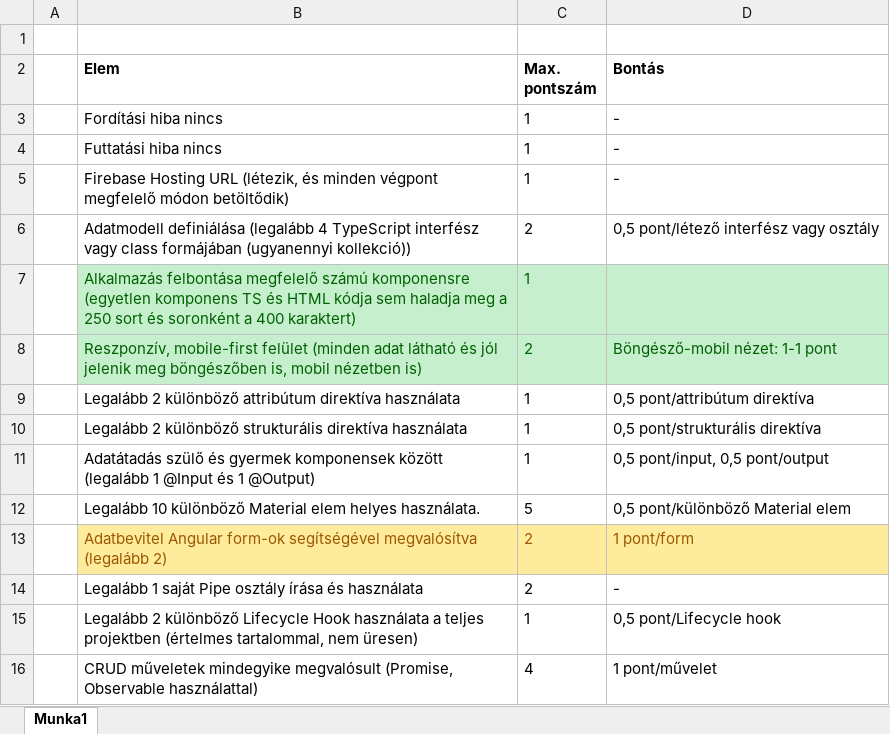
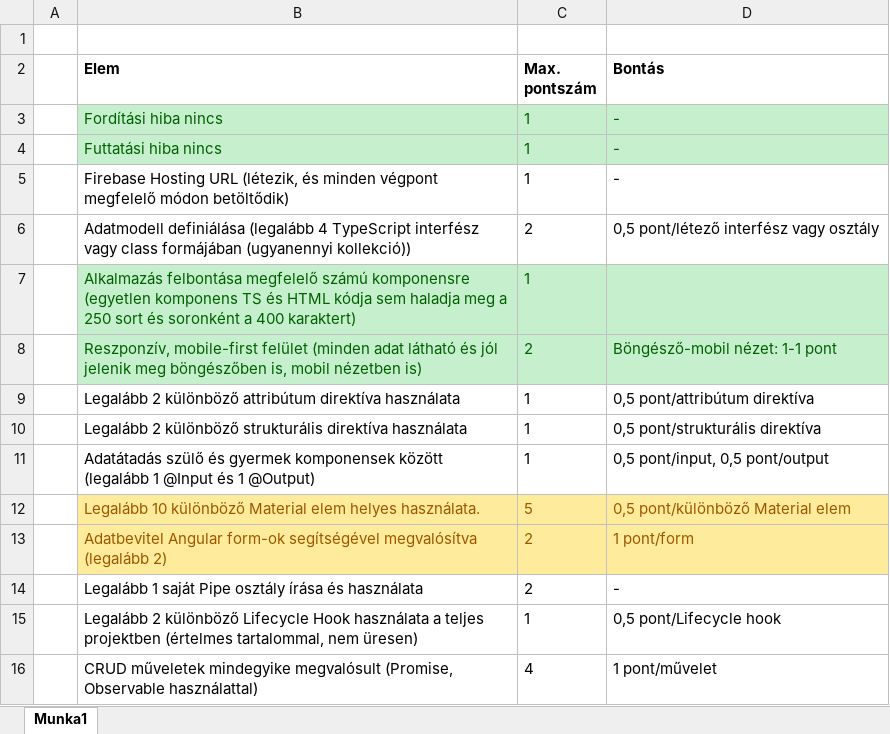
Before and after one commit to Tibi1210/fake_twitter, an Excel workbook: pontozas.xlsx, sheet Munka1, drawn as a sheet; only a part is shown; values as stored, in another font and other column widths than the file's, no borders; the diff names each change by its address in the sheet, - before the commit and + after, or states it on an @@ line.

Commit message:
updated pontozas

```diff
--- a/pontozas.xlsx (sheet Munka1)
+++ b/pontozas.xlsx (sheet Munka1)
@@ B3:D4 fill: none → #C6EFCE, text colour: black → #006100 @@
@@ B12:D12 fill: none → #FFEB9C, text colour: black → #9C5700 @@
```
